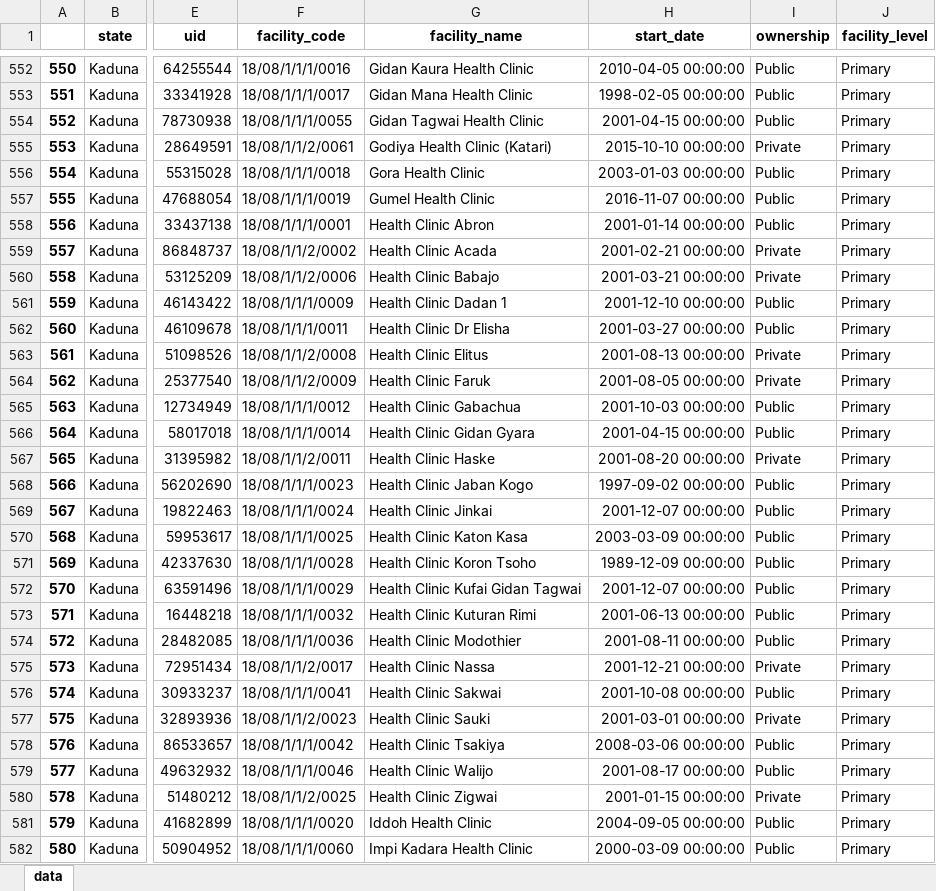
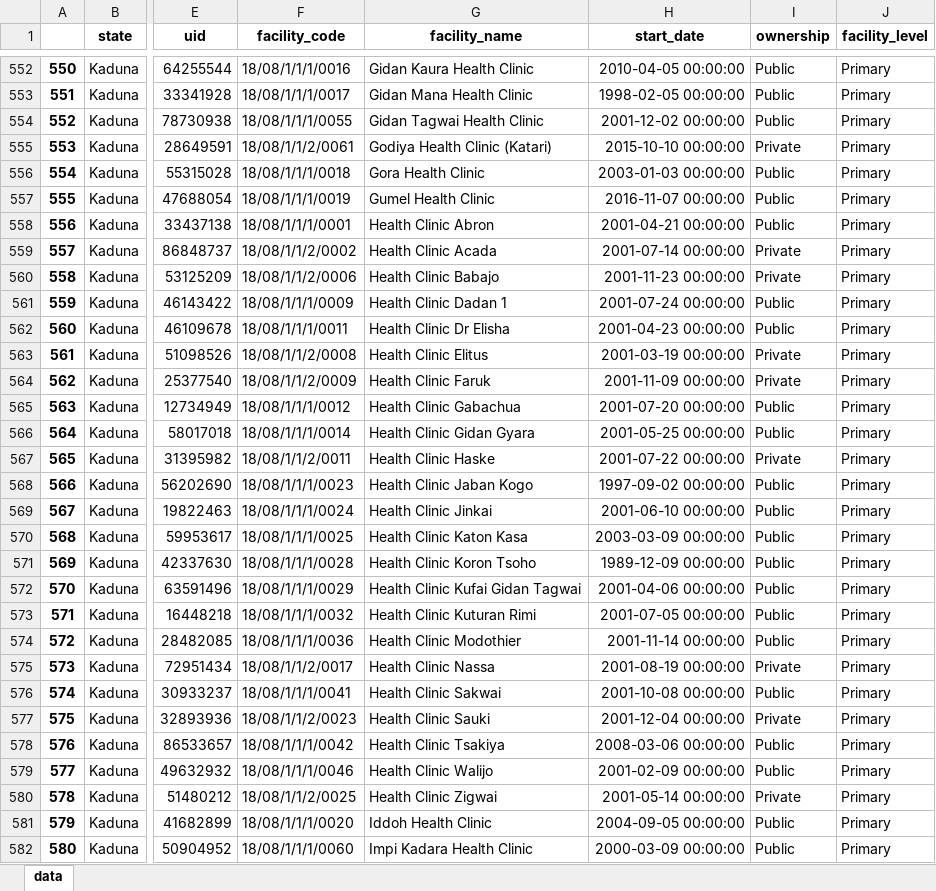
Before and after one commit to kingksjo/Kaduna-Health-Infrastructure, an Excel workbook: kad health.xlsx, sheet data, drawn as a sheet; only a part is shown, gaps mark what is left out; values as stored, in another font and other column widths than the file's, no borders; the diff covers the shown part only; the diff names each change by its address in the sheet, - before the commit and + after, or states it on an @@ line.

```diff
--- a/kad health.xlsx (sheet data)
+++ b/kad health.xlsx (sheet data)
-H554 (start_date): 2001-04-15 00:00:00
+H554 (start_date): 2001-12-02 00:00:00
-H558 (start_date): 2001-01-14 00:00:00
+H558 (start_date): 2001-04-21 00:00:00
-H559 (start_date): 2001-02-21 00:00:00
+H559 (start_date): 2001-07-14 00:00:00
-H560 (start_date): 2001-03-21 00:00:00
+H560 (start_date): 2001-11-23 00:00:00
-H561 (start_date): 2001-12-10 00:00:00
+H561 (start_date): 2001-07-24 00:00:00
-H562 (start_date): 2001-03-27 00:00:00
+H562 (start_date): 2001-04-23 00:00:00
-H563 (start_date): 2001-08-13 00:00:00
+H563 (start_date): 2001-03-19 00:00:00
-H564 (start_date): 2001-08-05 00:00:00
+H564 (start_date): 2001-11-09 00:00:00
-H565 (start_date): 2001-10-03 00:00:00
+H565 (start_date): 2001-07-20 00:00:00
-H566 (start_date): 2001-04-15 00:00:00
+H566 (start_date): 2001-05-25 00:00:00
-H567 (start_date): 2001-08-20 00:00:00
+H567 (start_date): 2001-07-22 00:00:00
-H569 (start_date): 2001-12-07 00:00:00
+H569 (start_date): 2001-06-10 00:00:00
-H572 (start_date): 2001-12-07 00:00:00
+H572 (start_date): 2001-04-06 00:00:00
-H573 (start_date): 2001-06-13 00:00:00
+H573 (start_date): 2001-07-05 00:00:00
-H574 (start_date): 2001-08-11 00:00:00
+H574 (start_date): 2001-11-14 00:00:00
-H575 (start_date): 2001-12-21 00:00:00
+H575 (start_date): 2001-08-19 00:00:00
-H577 (start_date): 2001-03-01 00:00:00
+H577 (start_date): 2001-12-04 00:00:00
-H579 (start_date): 2001-08-17 00:00:00
+H579 (start_date): 2001-02-09 00:00:00
-H580 (start_date): 2001-01-15 00:00:00
+H580 (start_date): 2001-05-14 00:00:00
```
Also changed, not shown: 145 edited cells elsewhere in this sheet, 4 other files.
